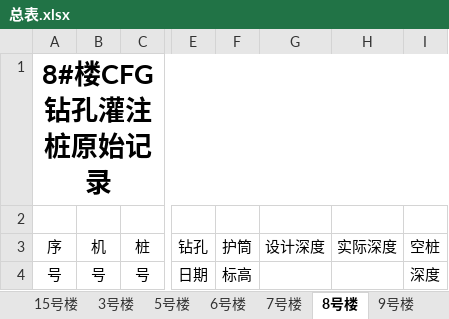
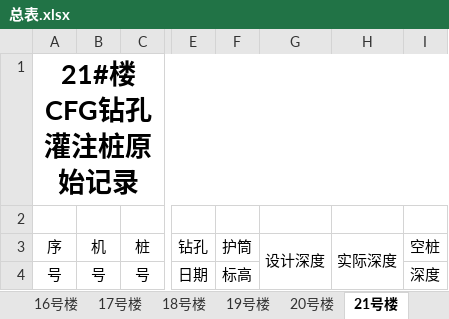
Before and after one commit to mayuefei/fengqitai, an Excel workbook: 总表.xlsx, sheet 21号楼, drawn as a sheet; only a part is shown, gaps mark what is left out; values as stored, in another font and other column widths than the file's, no borders; the diff names each change by its address in the sheet, - before the commit and + after, or states it on an @@ line.

```diff
--- a/总表.xlsx (sheet 21号楼)
+++ b/总表.xlsx (sheet 21号楼)
-sheet tab: 3号楼
+sheet tab: 17号楼
-sheet tab: 5号楼
+sheet tab: 18号楼
-sheet tab: 6号楼
+sheet tab: 19号楼
-sheet tab: 7号楼
+sheet tab: 20号楼
-sheet tab: 8号楼
+sheet tab: 21号楼
-A1 (序): 8#楼CFG钻孔灌注桩原始记录
+A1 (序): 21#楼CFG钻孔灌注桩原始记录
+G3:G4 merged
+H3:H4 merged
```
Also changed, not shown: sheet 15号楼, sheet 18号楼, sheet 19号楼, sheet 20号楼, sheet 22号楼, sheet 17号楼, 2 more sheets, other sheet tabs, 1 other file.
